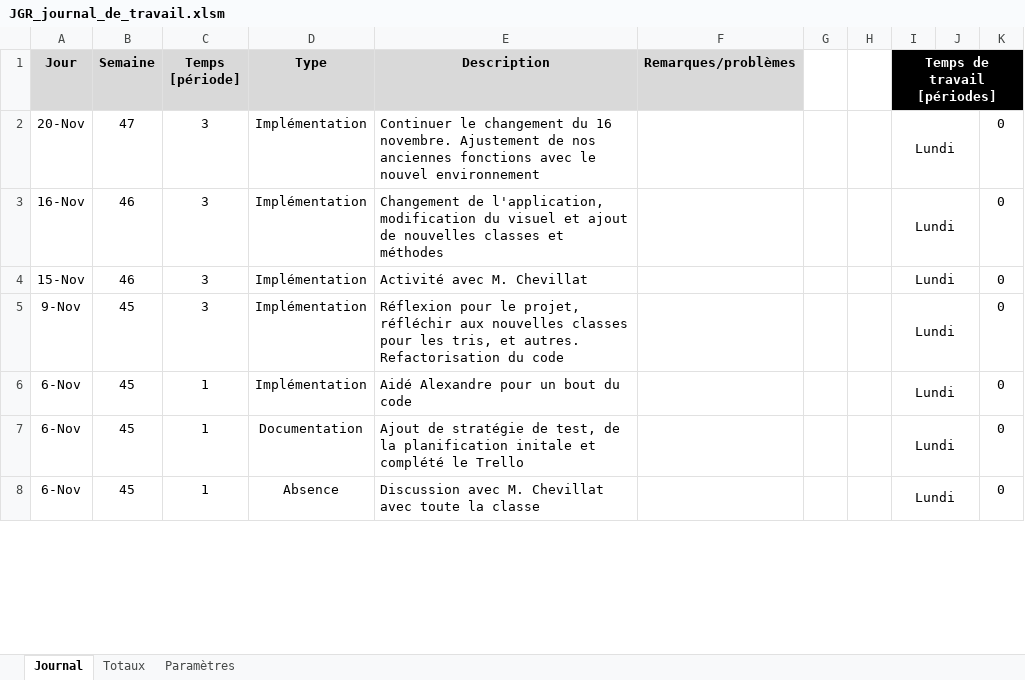
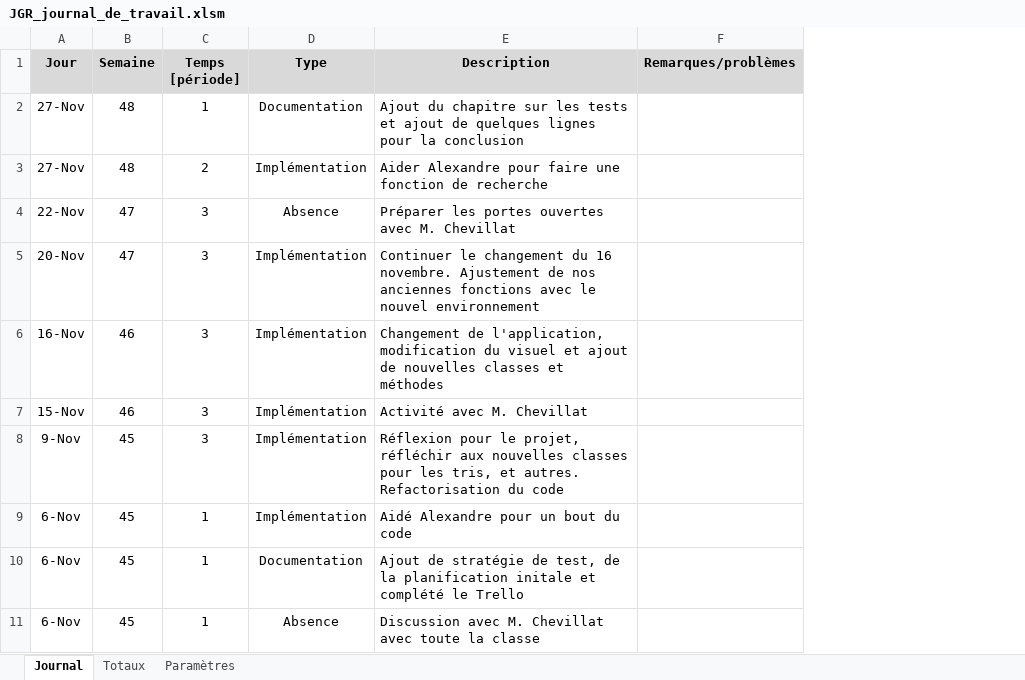
Before and after one commit to JeremyGfeller/MAW_1.1, an Excel workbook: Journal de travail/JGR_journal_de_travail.xlsm, sheet Journal, drawn as a sheet; only a part is shown; values as stored, in another font and other column widths than the file's, no borders; charts and pictures not drawn; removed rows and columns are numbered as before the commit, all else as after; the diff names each change by its address in the sheet, - before the commit and + after, or states it on an @@ line.

Commit message:
Ajout de choses dans la documentation et ajout de la tâche de la journée

```diff
--- a/Journal de travail/JGR_journal_de_travail.xlsm (sheet Journal)
+++ b/Journal de travail/JGR_journal_de_travail.xlsm (sheet Journal)
-column G, empty
-column H, empty
-column I (Temps de travail [périodes]), rows 2-8: all Lundi
-column J, empty
-column K, rows 2-8: all 0
+row 2: 27-Nov | 48 | 1 | Documentation | Ajout du chapitre sur les tests et ajout de quelques lignes pour la conclusion
+row 3: 27-Nov | 48 | 2 | Implémentation | Aider Alexandre pour faire une fonction de recherche
+row 4: 22-Nov | 47 | 3 | Absence | Préparer les portes ouvertes avec M. Chevillat
```
Also changed, not shown: formulas that keep their value, 1 other file.
